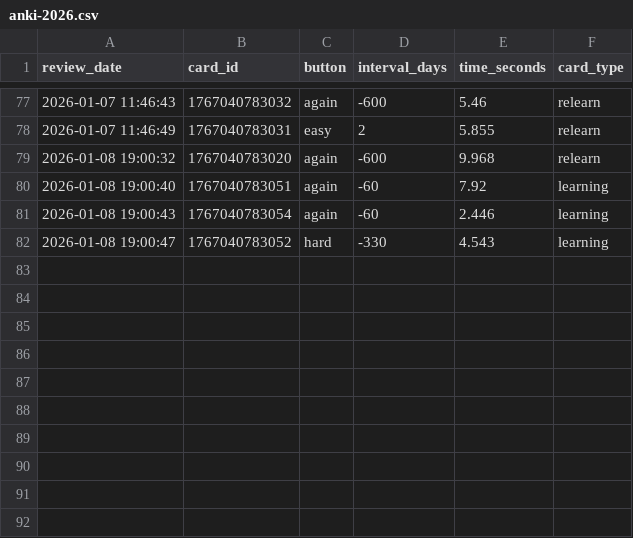
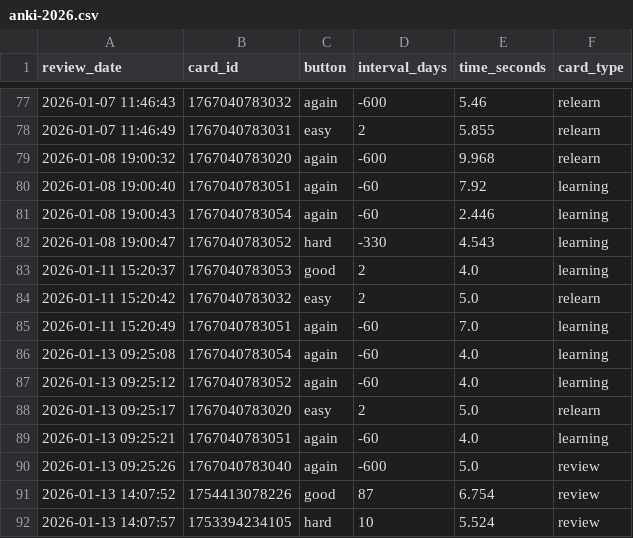
Before and after one commit to f0ldspace/blog, a CSV file: _data/anki-2026.csv, drawn as a sheet; only a part is shown, gaps mark what is left out.

```diff
--- a/_data/anki-2026.csv
+++ b/_data/anki-2026.csv
@@ -82 +82,11 @@ review_date,card_id,button,interval_days,time_seconds,card_type
 "2026-01-08 19:00:47",1767040783052,hard,-330,4.543,learning
+"2026-01-11 15:20:37",1767040783053,good,2,4.0,learning
+"2026-01-11 15:20:42",1767040783032,easy,2,5.0,relearn
+"2026-01-11 15:20:49",1767040783051,again,-60,7.0,learning
+"2026-01-13 09:25:08",1767040783054,again,-60,4.0,learning
+"2026-01-13 09:25:12",1767040783052,again,-60,4.0,learning
+"2026-01-13 09:25:17",1767040783020,easy,2,5.0,relearn
+"2026-01-13 09:25:21",1767040783051,again,-60,4.0,learning
+"2026-01-13 09:25:26",1767040783040,again,-600,5.0,review
+"2026-01-13 14:07:52",1754413078226,good,87,6.754,review
+"2026-01-13 14:07:57",1753394234105,hard,10,5.524,review
```
Also changed, not shown: _data/anki-all.csv, _data/programming-2026.csv, 1 other file.
